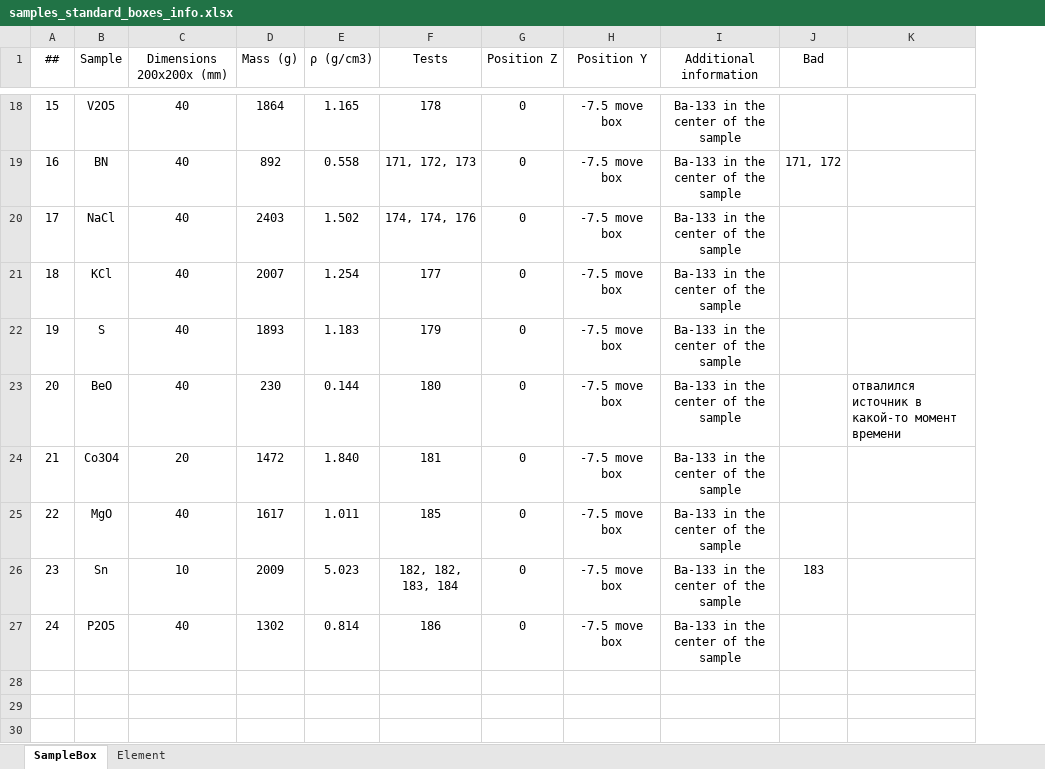
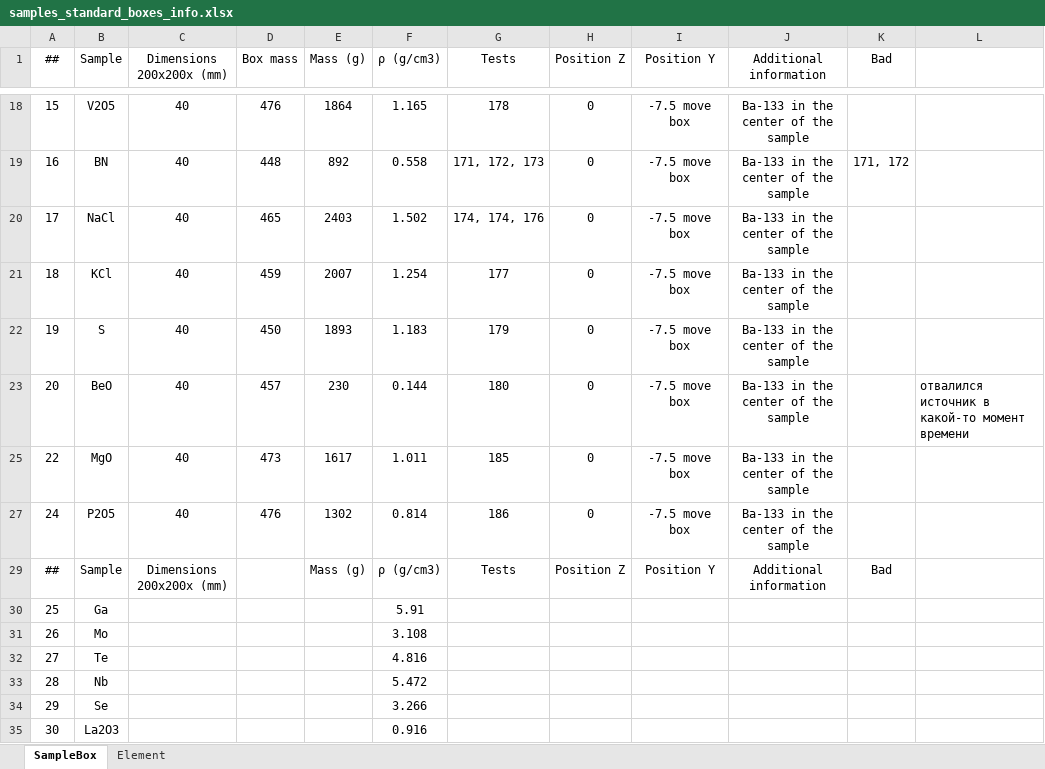
Before and after one commit to terawatt93/HPGeLaBrDataParsing, an Excel workbook: samples_standard_boxes_info.xlsx, sheet SampleBox, drawn as a sheet; only a part is shown, gaps mark what is left out; values as stored, in another font and other column widths than the file's, no borders; charts and pictures not drawn; removed rows and columns are numbered as before the commit, all else as after; the diff covers the shown part only; the diff names each change by its address in the sheet, - before the commit and + after, or states it on an @@ line.

```diff
--- a/samples_standard_boxes_info.xlsx (sheet SampleBox)
+++ b/samples_standard_boxes_info.xlsx (sheet SampleBox)
+column D (Box mass), rows 18-27: 476 | 448 | 465 | 459 | 450 | 457 | 473 | 476
-row 24: 21 | Co3O4 | 20 | 1472 | 1.840 | 181 | 0 | -7.5 move box | Ba-133 in the center of the sample
-row 26: 23 | Sn | 10 | 2009 | 5.023 | 182, 182, 183, 184 | 0 | -7.5 move box | Ba-133 in the center of the sample | 183
+row 29: ## | Sample | Dimensions 200x200x (mm) |  | Mass (g) | ρ (g/cm3) | Tests | Position Z | Position Y | Additional information | Bad
+row 30: 25 | Ga |  |  |  | 5.91
+row 31: 26 | Mo |  |  |  | 3.108
+row 32: 27 | Te |  |  |  | 4.816
+row 33: 28 | Nb |  |  |  | 5.472
+row 34: 29 | Se |  |  |  | 3.266
+row 35: 30 | La2O3 |  |  |  | 0.916
```
Also changed, not shown: 9 removed rows, 1 hidden or unhidden row and 2 edited cells elsewhere in this sheet, sheet Element, formulas that keep their value, hidden cells, charts or pictures, sample_data.xlsx, 1 other file.
